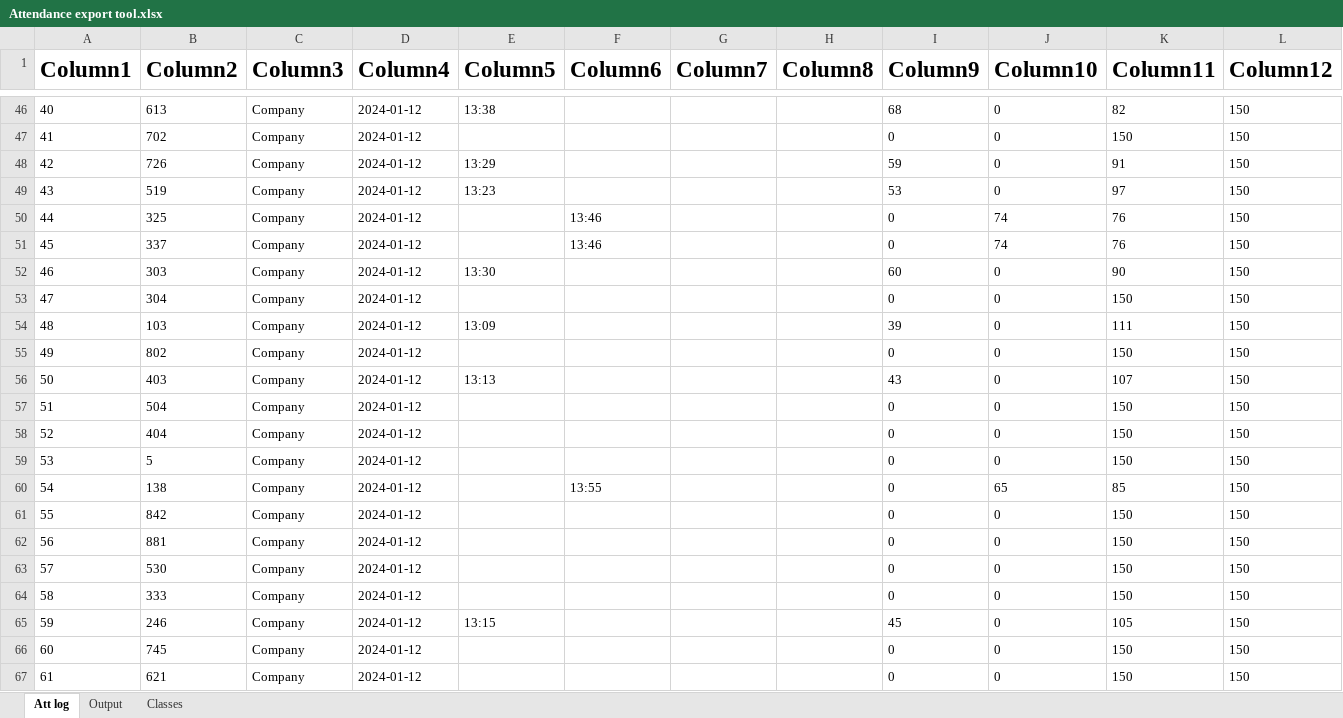
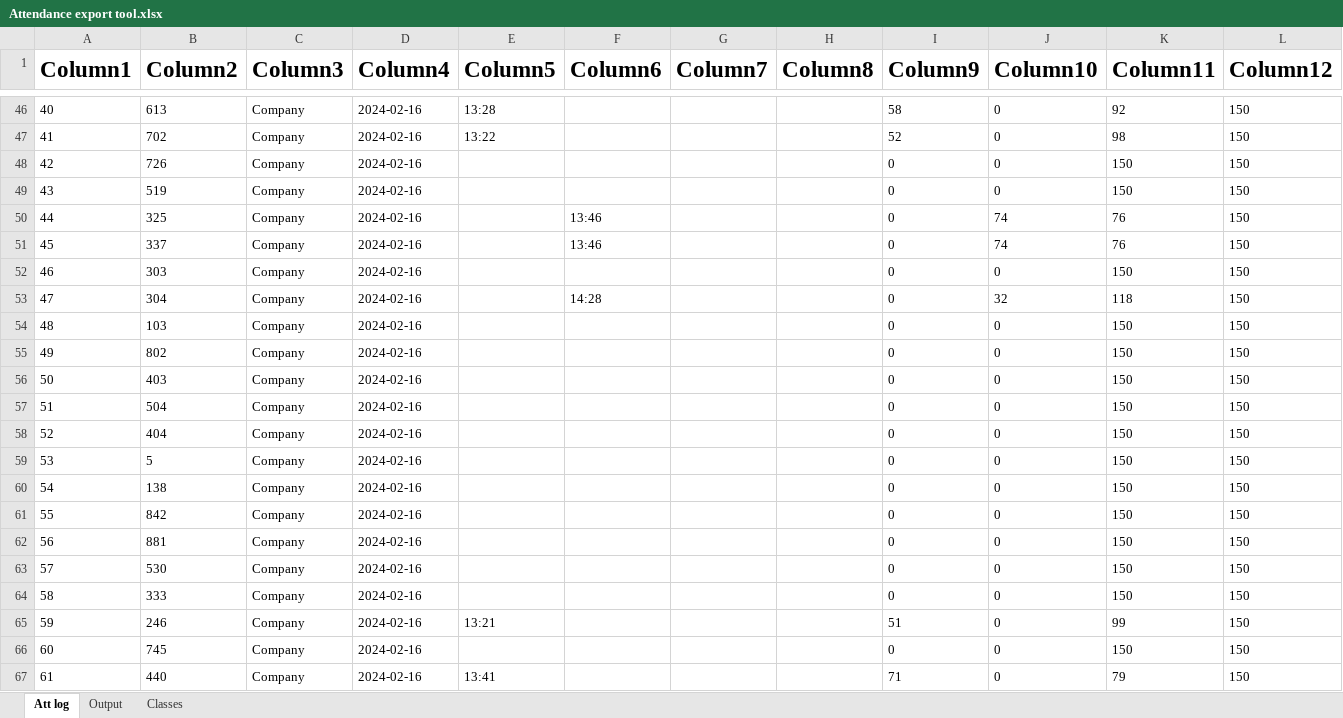
Before and after one commit to KyrillosMorgan/preparatory, an Excel workbook: Tools/Attendance export tool.xlsx, sheet Att log, drawn as a sheet; only a part is shown, gaps mark what is left out; values as stored, in another font and other column widths than the file's, no borders; table styles not drawn; removed rows and columns are numbered as before the commit, all else as after; rows hold the shown columns only; the diff covers the shown part only; the diff names each change by its address in the sheet, - before the commit and + after, or states it on an @@ line.

```diff
--- a/Tools/Attendance export tool.xlsx (sheet Att log)
+++ b/Tools/Attendance export tool.xlsx (sheet Att log)
-D46:D66 (Column4): 2024-01-12
+D46:D66 (Column4): 2024-02-16
-E46 (Column5): 13:38
+E46 (Column5): 13:28
-I46 (Column9): 68
+I46 (Column9): 58
-K46 (Column11): 82
+K46 (Column11): 92
-E47 (Column5): (empty)
+E47 (Column5): 13:22
-I47 (Column9): 0
+I47 (Column9): 52
-K47 (Column11): 150
+K47 (Column11): 98
-E48 (Column5): 13:29
+E48 (Column5): (empty)
-I48 (Column9): 59
+I48 (Column9): 0
-K48 (Column11): 91
+K48 (Column11): 150
-E49 (Column5): 13:23
+E49 (Column5): (empty)
-I49 (Column9): 53
+I49 (Column9): 0
-K49 (Column11): 97
+K49 (Column11): 150
-E52 (Column5): 13:30
+E52 (Column5): (empty)
-I52 (Column9): 60
+I52 (Column9): 0
-K52 (Column11): 90
+K52 (Column11): 150
-F53 (Column6): (empty)
+F53 (Column6): 14:28
-J53 (Column10): 0
+J53 (Column10): 32
-K53 (Column11): 150
+K53 (Column11): 118
-E54 (Column5): 13:09
+E54 (Column5): (empty)
-I54 (Column9): 39
+I54 (Column9): 0
-K54 (Column11): 111
+K54 (Column11): 150
-E56 (Column5): 13:13
+E56 (Column5): (empty)
-I56 (Column9): 43
+I56 (Column9): 0
-K56 (Column11): 107
+K56 (Column11): 150
-F60 (Column6): 13:55
+F60 (Column6): (empty)
-J60 (Column10): 65
+J60 (Column10): 0
-K60 (Column11): 85
+K60 (Column11): 150
-E65 (Column5): 13:15
+E65 (Column5): 13:21
-I65 (Column9): 45
+I65 (Column9): 51
-K65 (Column11): 105
+K65 (Column11): 99
-row 67: 61 | 621 | Company | 2024-01-12 |  |  |  |  | 0 | 0 | 150 | 150
+row 67: 61 | 440 | Company | 2024-02-16 | 13:41 |  |  |  | 71 | 0 | 79 | 150
```
Also changed, not shown: 11 added rows, 1 removed row and 328 edited cells elsewhere in this sheet, sheet Output, formulas that keep their value, 13 other files.
